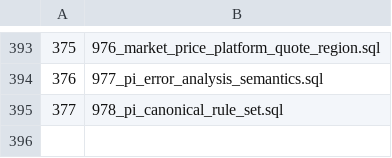
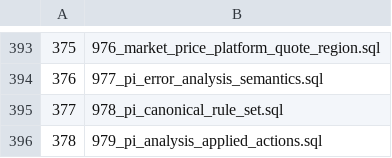
Before and after one commit to halfking/ai-native-gateway-core, a TSV file: sql/schema/installed_startup_migrations.tsv, drawn as a sheet; only a part is shown, gaps mark what is left out; the diff names each change by its address in the sheet, - before the commit and + after, or states it on an @@ line.

Commit message:
feat(pi-analysis): 错误详情四区展示（前因/分析/建议/操作）+ 一键应用修复与回滚
详情页（/admin/pi-analysis）：
- GetResult 补全前因后果全量材料（45 列：命中规则/检测层/策略快照/
  会话请求归属/时间线/analysis_details/llm_response_raw/应用状态）
- 新增 GET /queue/{id}：未分析的错误也能点开追因
- 详情对话框重写为四区：时间线 / 前因 / 分析结论 / 修正建议+操作
- 队列行整行可点击；触发输入带 untrusted 警示框

自动修正（此前通道不存在——971 的 auto_applied 三列零写入方）：
- POST /results/{id}/apply：LLM 建议经归一化（4 种形状）→ 白名单
  动作（disable_rule/adjust_severity/update_pattern）→ 置信度门 0.80 →
  事务内旧值快照 → 应用后 RefreshRules 热刷新（首个生产接线点）
- POST /results/{id}/revert：按 applied_actions 快照逐条恢复
- 防御：幻觉规则名 422 回滚 / 正则先编译 / severity clamp / 并发 409

根修：NullableJSON——Go 1.27 json.RawMessage=jsontext.Value 不能
Scan NULL，而 rule_adjustment/matched_rules 在真库就是 NULL ⇒
原版 GetResult 在 252 的 null 行上本来就 500（详情打不开）

迁移 979：error_analysis_results 加 applied_actions JSONB（幂等 +
表在场守卫；五处登记齐：正本/embeddata/installer/runner/tsv）

验证：admin 全包 170s 绿 + 变异 3/3 红→还原绿；installer/迁移门绿；
路由可达性测试补 3 新端点 PASS；vue-tsc 0 + pnpm build 全链绿 +
i18n 8 语种 65 键零硬编码中文（棘轮撞值 9 处已修，数值回基线）+
vitest 失败集合与 origin/main 基线逐字一致（零新增红）

```diff
--- a/sql/schema/installed_startup_migrations.tsv
+++ b/sql/schema/installed_startup_migrations.tsv
+row 396: 378 | 979_pi_analysis_applied_actions.sql
```
Also changed, not shown: 22 other files.
